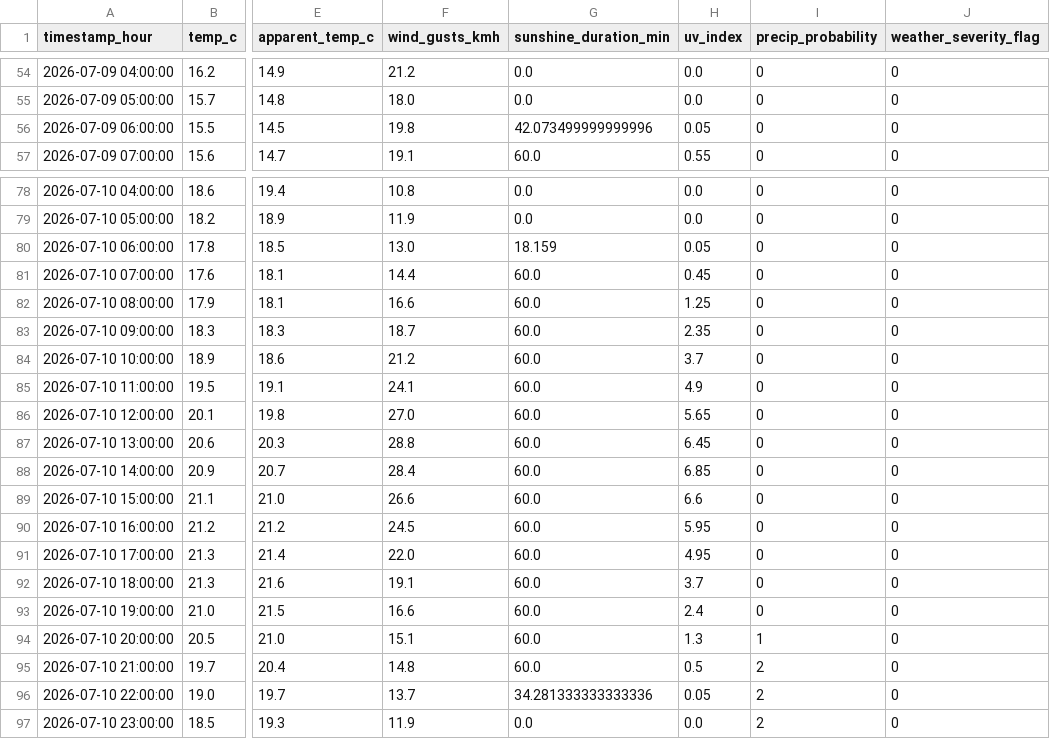
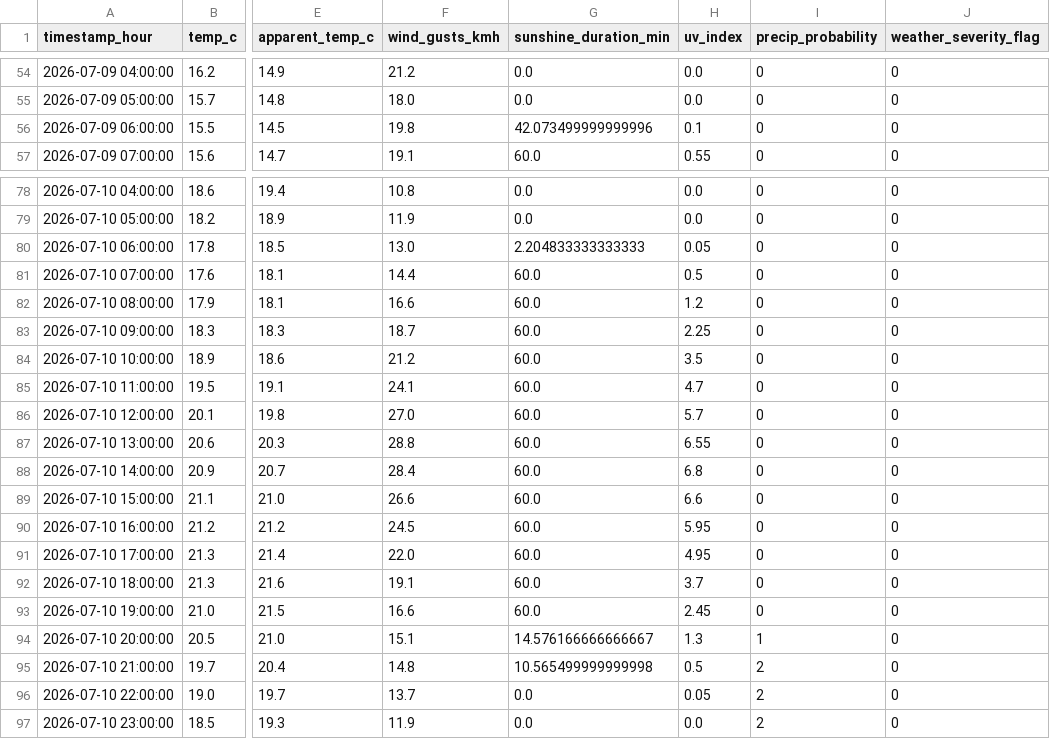
Before and after one commit to AdithKB/ODonoghuesSuffolk-Forecast, a CSV file: data/raw/weather_forecast.csv, drawn as a sheet; only a part is shown, gaps mark what is left out; the diff covers the shown part only; the diff names each change by its address in the sheet, - before the commit and + after, or states it on an @@ line.

```diff
--- a/data/raw/weather_forecast.csv
+++ b/data/raw/weather_forecast.csv
-H56 (uv_index): 0.05
+H56 (uv_index): 0.1
-G80 (sunshine_duration_min): 18.159
+G80 (sunshine_duration_min): 2.204833333333333
-H81 (uv_index): 0.45
+H81 (uv_index): 0.5
-H82 (uv_index): 1.25
+H82 (uv_index): 1.2
-H83 (uv_index): 2.35
+H83 (uv_index): 2.25
-H84 (uv_index): 3.7
+H84 (uv_index): 3.5
-H85 (uv_index): 4.9
+H85 (uv_index): 4.7
-H86 (uv_index): 5.65
+H86 (uv_index): 5.7
-H87 (uv_index): 6.45
+H87 (uv_index): 6.55
-H88 (uv_index): 6.85
+H88 (uv_index): 6.8
-H93 (uv_index): 2.4
+H93 (uv_index): 2.45
-G94 (sunshine_duration_min): 60.0
+G94 (sunshine_duration_min): 14.576166666666667
-G95 (sunshine_duration_min): 60.0
+G95 (sunshine_duration_min): 10.565499999999998
-G96 (sunshine_duration_min): 34.281333333333336
+G96 (sunshine_duration_min): 0.0
```
Also changed, not shown: 43 edited cells elsewhere in this file, 3 other files.
